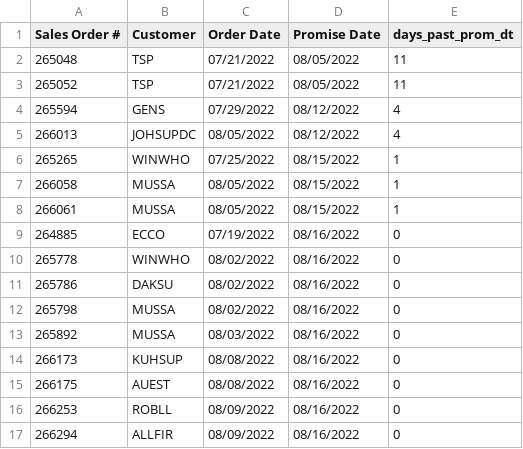
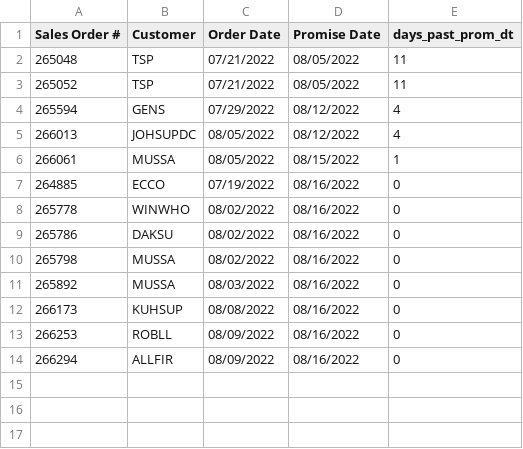
Before and after one commit to famcomfg/pi, a CSV file: out_dso_wrse_qoh_gt0_summ_dash.csv, drawn as a sheet; the diff names each change by its address in the sheet, - before the commit and + after, or states it on an @@ line.

```diff
--- a/out_dso_wrse_qoh_gt0_summ_dash.csv
+++ b/out_dso_wrse_qoh_gt0_summ_dash.csv
-row 6: 265265 | WINWHO | 07/25/2022 | 08/15/2022 | 1
-row 7: 266058 | MUSSA | 08/05/2022 | 08/15/2022 | 1
-row 15: 266175 | AUEST | 08/08/2022 | 08/16/2022 | 0
```
Also changed, not shown: out_dso_wrse_qoh_gt0_amaz_web_dtl_dash.csv, out_dso_wrse_qoh_gt0_amaz_web_summ_dash.csv, 1 other file.
